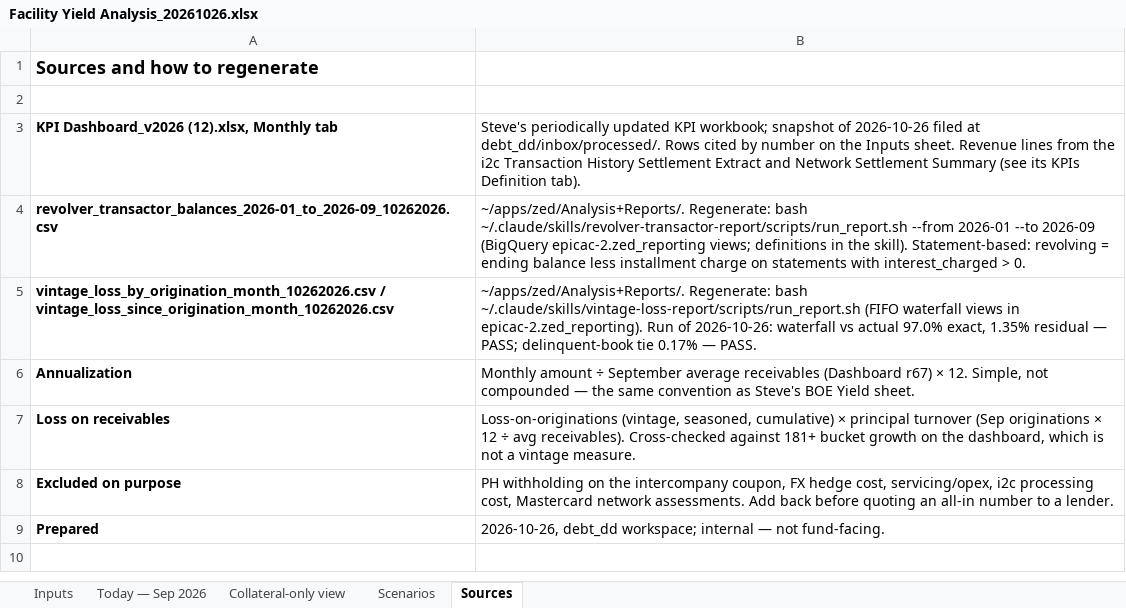
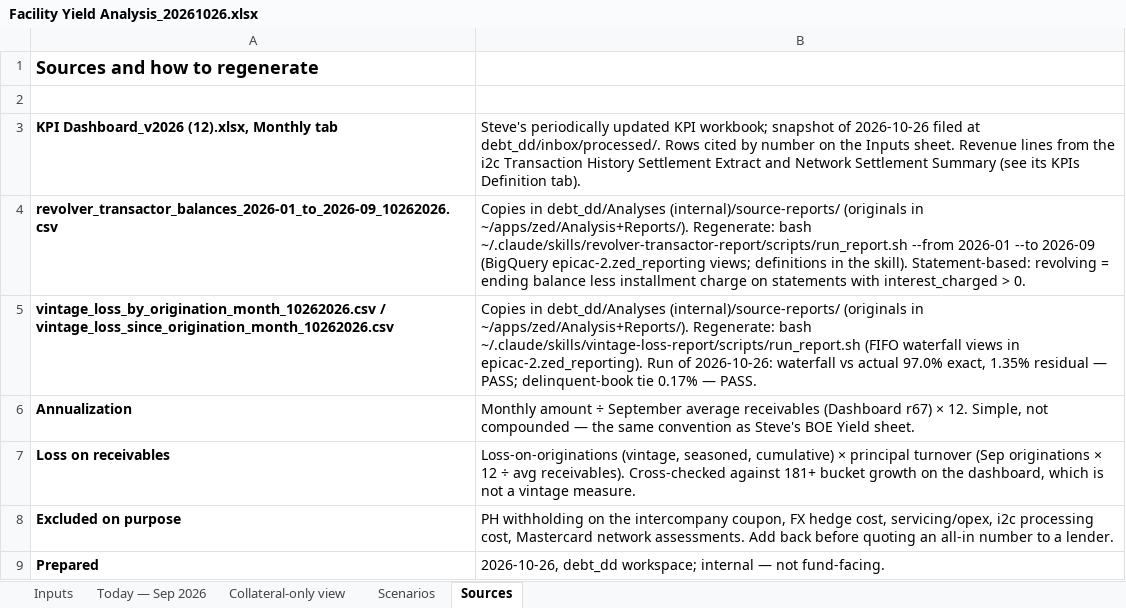
Before and after one commit to STAbraham/debt_dd, an Excel workbook: Analyses (internal)/Facility Yield Analysis_20261026.xlsx, sheet Sources, drawn as a sheet; values as stored, in another font and other column widths than the file's, no borders; the diff names each change by its address in the sheet, - before the commit and + after, or states it on an @@ line.

Commit message:
Copy cited warehouse report snapshots (vintage loss, revolver/transactor) into Analyses (internal)/source-reports with README; workbook paths updated

```diff
--- a/Analyses (internal)/Facility Yield Analysis_20261026.xlsx (sheet Sources)
+++ b/Analyses (internal)/Facility Yield Analysis_20261026.xlsx (sheet Sources)
-B4: ~/apps/zed/Analysis+Reports/. Regenerate: bash…
+B4: Copies in debt_dd/Analyses (internal)/source-reports/ (originals in ~/apps/zed/Analysis+Reports/). Regenerate: bash…
-B5: ~/apps/zed/Analysis+Reports/. Regenerate: bash…
+B5: Copies in debt_dd/Analyses (internal)/source-reports/ (originals in ~/apps/zed/Analysis+Reports/). Regenerate: bash…
```
Also changed, not shown: sheet Inputs, 7 other files.
